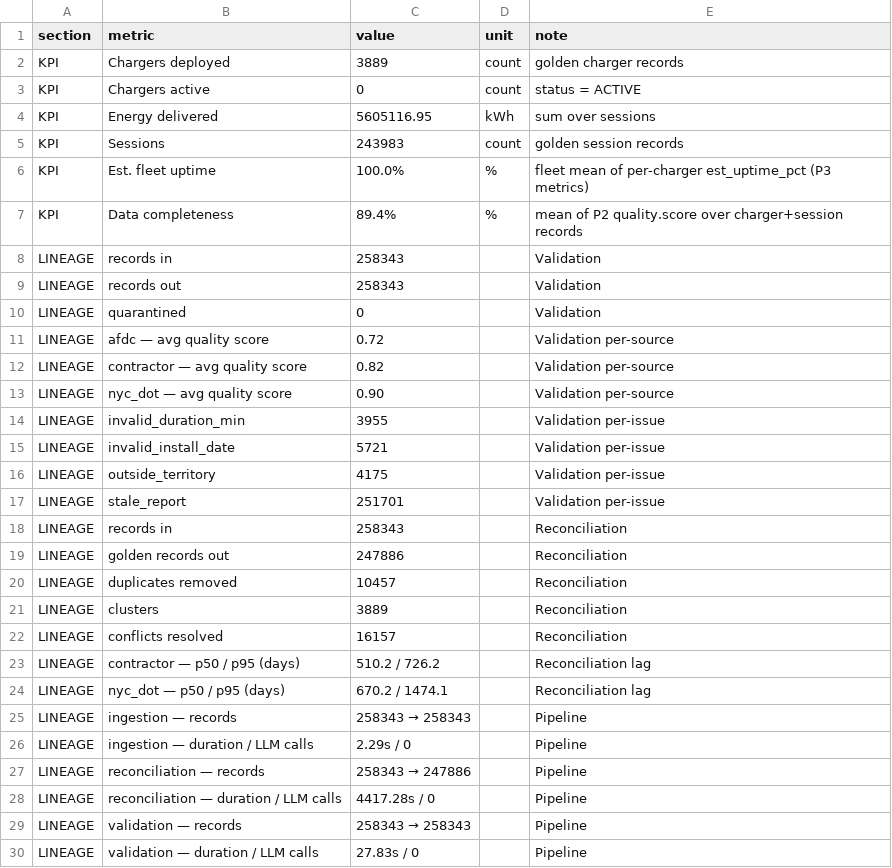
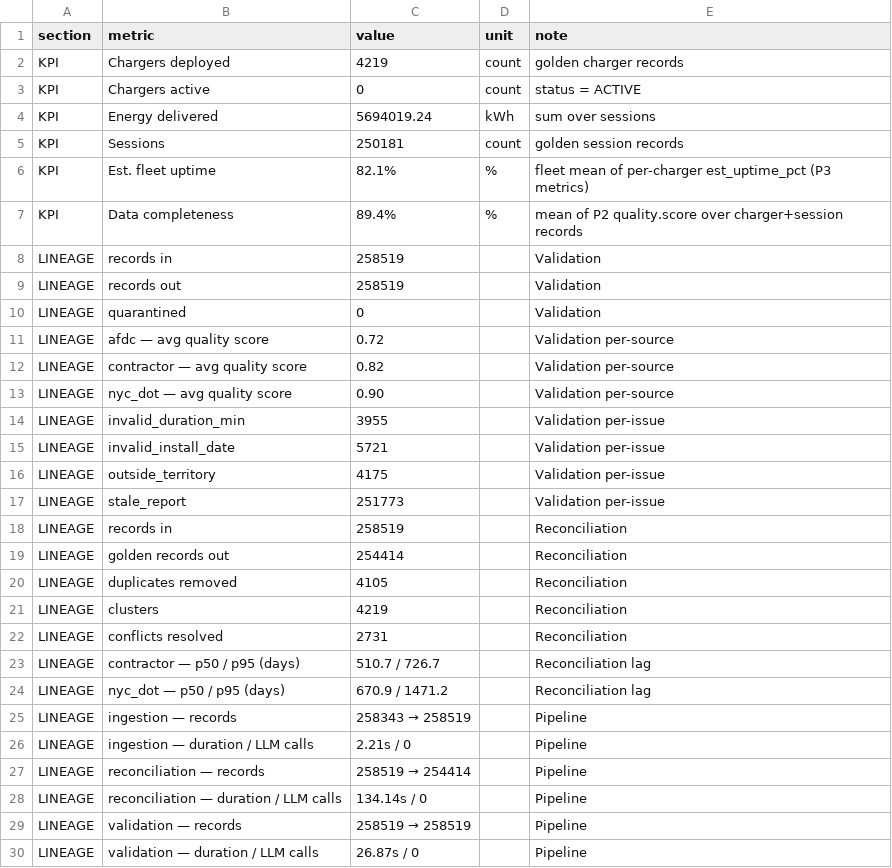
Before and after one commit to emz68/genAIproj, a CSV file: docs/demo/outputs/psc_compliance_report.csv, drawn as a sheet.

```diff
--- a/docs/demo/outputs/psc_compliance_report.csv
+++ b/docs/demo/outputs/psc_compliance_report.csv
@@ -1,10 +1,10 @@
 section,metric,value,unit,note
-KPI,Chargers deployed,3889,count,golden charger records
+KPI,Chargers deployed,4219,count,golden charger records
 KPI,Chargers active,0,count,status = ACTIVE
-KPI,Energy delivered,5605116.95,kWh,sum over sessions
-KPI,Sessions,243983,count,golden session records
-KPI,Est. fleet uptime,100.0%,%,fleet mean of per-charger est_uptime_pct (P3 metrics)
+KPI,Energy delivered,5694019.24,kWh,sum over sessions
+KPI,Sessions,250181,count,golden session records
+KPI,Est. fleet uptime,82.1%,%,fleet mean of per-charger est_uptime_pct (P3 metrics)
 KPI,Data completeness,89.4%,%,mean of P2 quality.score over charger+session records
-LINEAGE,records in,258343,,Validation
-LINEAGE,records out,258343,,Validation
+LINEAGE,records in,258519,,Validation
+LINEAGE,records out,258519,,Validation
 LINEAGE,quarantined,0,,Validation
@@ -16,15 +16,15 @@ LINEAGE,invalid_install_date,5721,,Validation per-issue
 LINEAGE,outside_territory,4175,,Validation per-issue
-LINEAGE,stale_report,251701,,Validation per-issue
-LINEAGE,records in,258343,,Reconciliation
-LINEAGE,golden records out,247886,,Reconciliation
-LINEAGE,duplicates removed,10457,,Reconciliation
-LINEAGE,clusters,3889,,Reconciliation
-LINEAGE,conflicts resolved,16157,,Reconciliation
-LINEAGE,contractor — p50 / p95 (days),510.2 / 726.2,,Reconciliation lag
-LINEAGE,nyc_dot — p50 / p95 (days),670.2 / 1474.1,,Reconciliation lag
-LINEAGE,ingestion — records,258343 → 258343,,Pipeline
-LINEAGE,ingestion — duration / LLM calls,2.29s / 0,,Pipeline
-LINEAGE,reconciliation — records,258343 → 247886,,Pipeline
-LINEAGE,reconciliation — duration / LLM calls,4417.28s / 0,,Pipeline
-LINEAGE,validation — records,258343 → 258343,,Pipeline
-LINEAGE,validation — duration / LLM calls,27.83s / 0,,Pipeline
+LINEAGE,stale_report,251773,,Validation per-issue
+LINEAGE,records in,258519,,Reconciliation
+LINEAGE,golden records out,254414,,Reconciliation
+LINEAGE,duplicates removed,4105,,Reconciliation
+LINEAGE,clusters,4219,,Reconciliation
+LINEAGE,conflicts resolved,2731,,Reconciliation
+LINEAGE,contractor — p50 / p95 (days),510.7 / 726.7,,Reconciliation lag
+LINEAGE,nyc_dot — p50 / p95 (days),670.9 / 1471.2,,Reconciliation lag
+LINEAGE,ingestion — records,258343 → 258519,,Pipeline
+LINEAGE,ingestion — duration / LLM calls,2.21s / 0,,Pipeline
+LINEAGE,reconciliation — records,258519 → 254414,,Pipeline
+LINEAGE,reconciliation — duration / LLM calls,134.14s / 0,,Pipeline
+LINEAGE,validation — records,258519 → 258519,,Pipeline
+LINEAGE,validation — duration / LLM calls,26.87s / 0,,Pipeline
```
Also changed, not shown: 10 other files.
